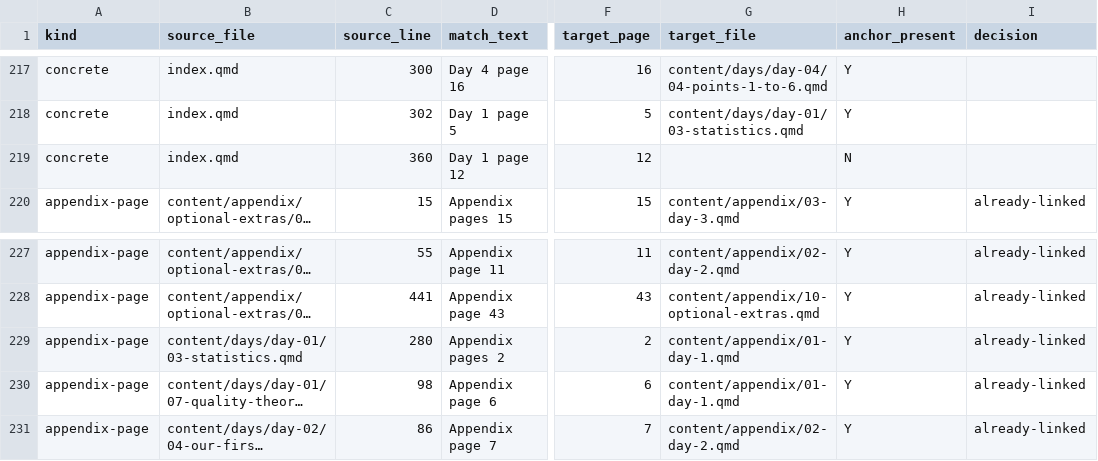
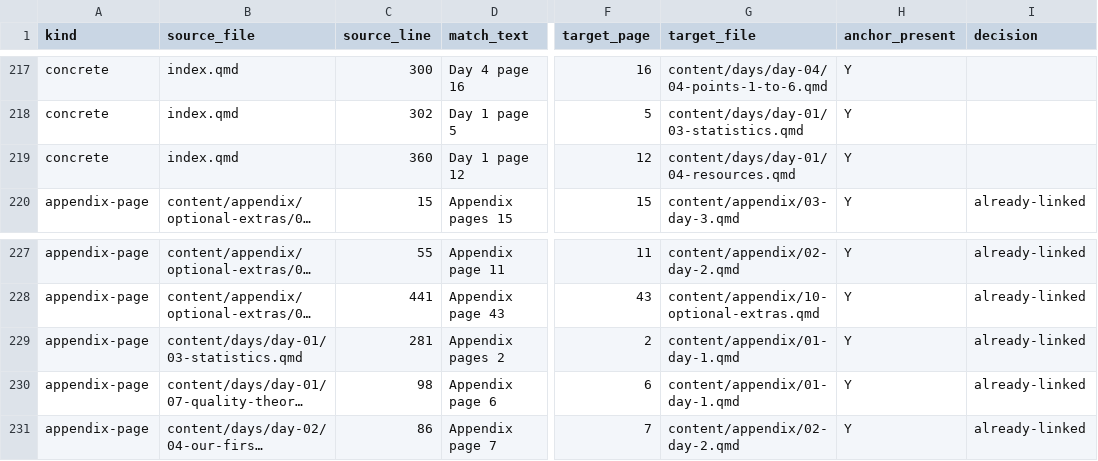
Before and after one commit to lddurbin/twelve_days_to_deming, a CSV file: workflow/inter-day-refs.csv, drawn as a sheet; only a part is shown, gaps mark what is left out; long unchanged cells end in …; the diff names each change by its address in the sheet, - before the commit and + after, or states it on an @@ line.

```diff
--- a/workflow/inter-day-refs.csv
+++ b/workflow/inter-day-refs.csv
-G219 (target_file): (empty)
+G219 (target_file): content/days/day-01/04-resources.qmd
-H219 (anchor_present): N
+H219 (anchor_present): Y
-C229 (source_line): 280
+C229 (source_line): 281
```
Also changed, not shown: workflow/bare-page-refs.csv, 5 other files.
